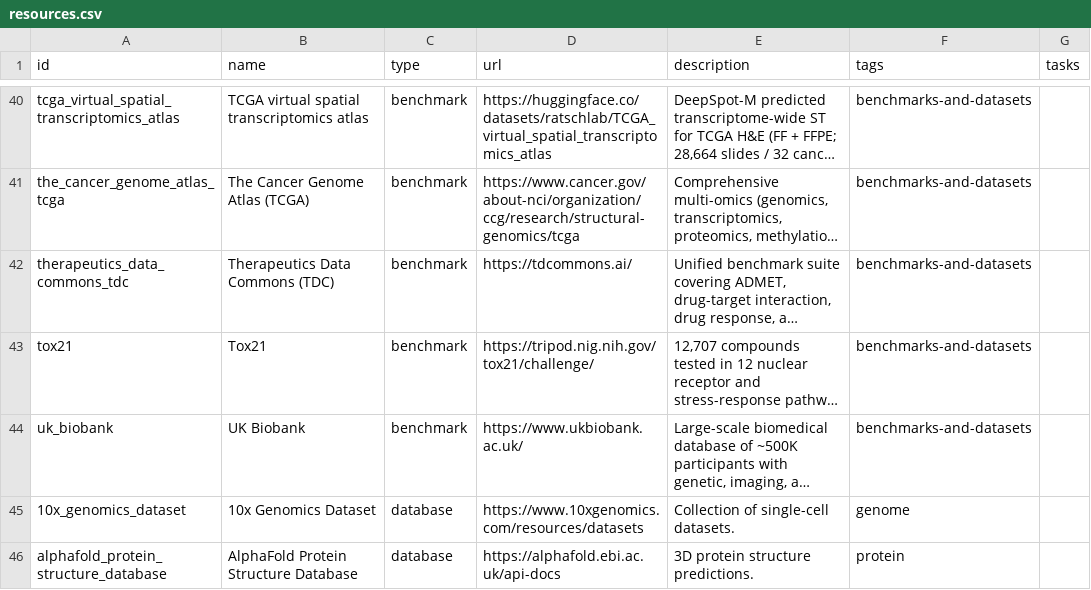
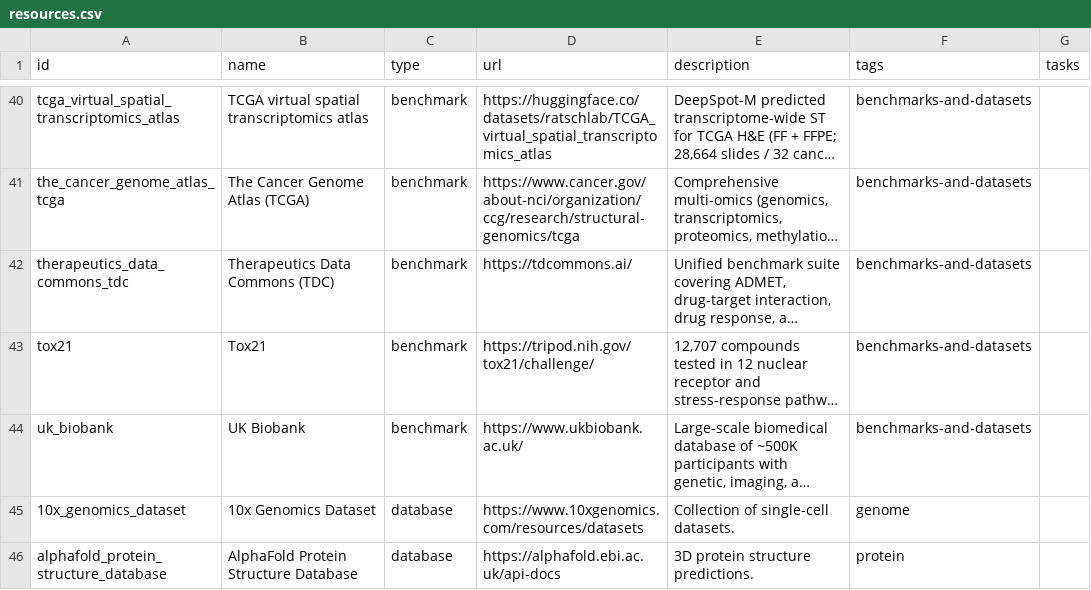
Before and after one commit to jcyangcn/awesome-computational-biology, a CSV file: data/resources.csv, drawn as a sheet; only a part is shown, gaps mark what is left out; long unchanged cells end in …; the diff covers the shown part only; the diff names each change by its address in the sheet, - before the commit and + after, or states it on an @@ line.

Commit message:
chore: sync resources

```diff
--- a/data/resources.csv
+++ b/data/resources.csv
-D43 (url): https://tripod.nig.nih.gov/tox21/challenge/
+D43 (url): https://tripod.nih.gov/tox21/challenge/
```
Also changed, not shown: 8 edited cells elsewhere in this file, 3 other files.
